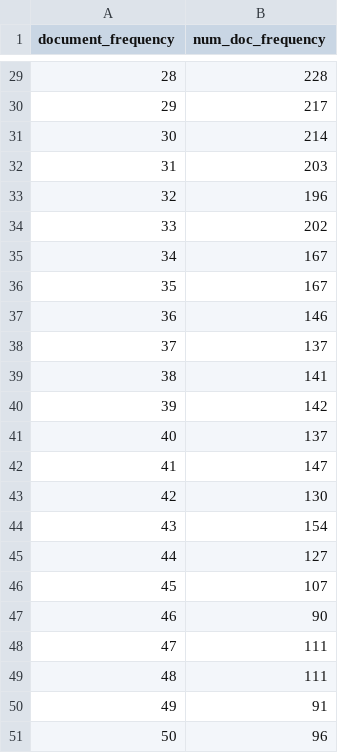
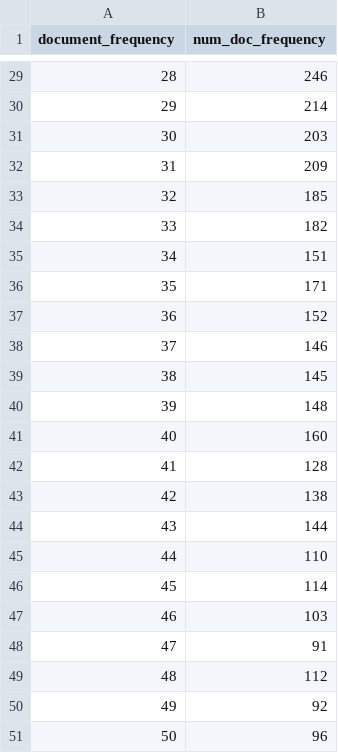
Before and after one commit to Silk-Road-Corpus/silk_road_corpus, a CSV file: data/terminology_doc_freq_hist.csv, drawn as a sheet; only a part is shown, gaps mark what is left out; the diff covers the shown part only.

```diff
--- a/data/terminology_doc_freq_hist.csv
+++ b/data/terminology_doc_freq_hist.csv
@@ -29,23 +29,23 @@ document_frequency,num_doc_frequency
-28,228
-29,217
-30,214
-31,203
-32,196
-33,202
-34,167
-35,167
-36,146
-37,137
-38,141
-39,142
-40,137
-41,147
-42,130
-43,154
-44,127
-45,107
-46,90
-47,111
-48,111
-49,91
+28,246
+29,214
+30,203
+31,209
+32,185
+33,182
+34,151
+35,171
+36,152
+37,146
+38,145
+39,148
+40,160
+41,128
+42,138
+43,144
+44,110
+45,114
+46,103
+47,91
+48,112
+49,92
 50,96
```
Also changed, not shown: 27 edited cells elsewhere in this file, data/terminology_evolution.csv.
